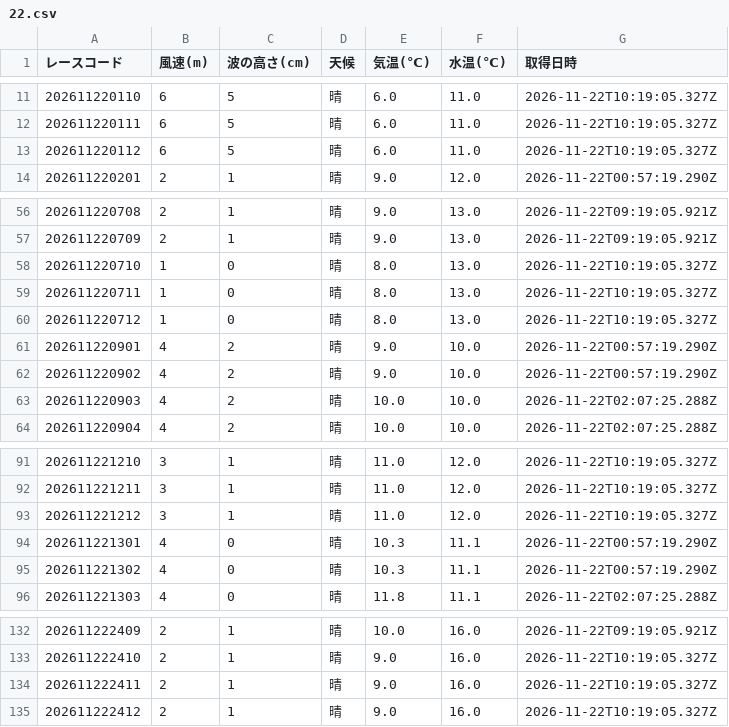
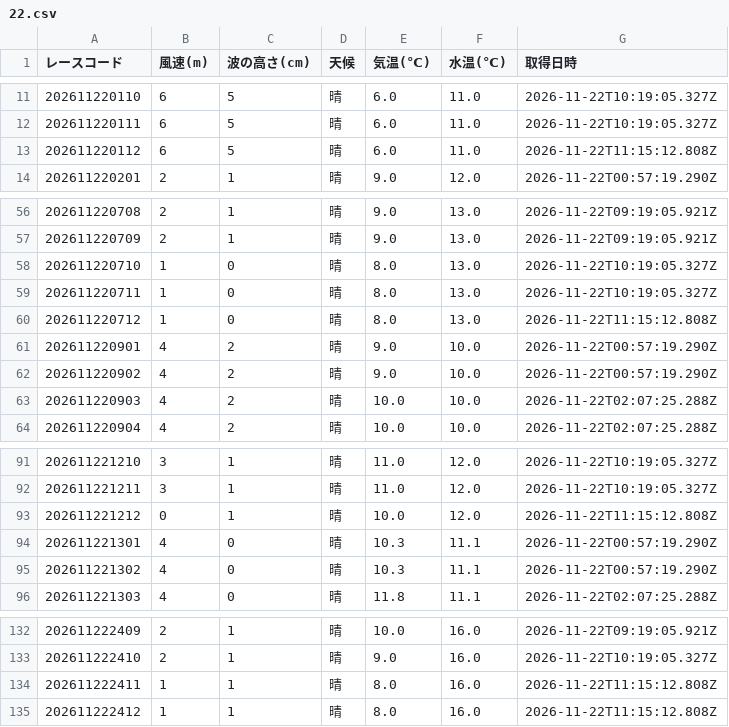
Before and after one commit to crm01300816/boat-analytics, a CSV file: public/data/previews/sui/2026/11/22.csv, drawn as a sheet; only a part is shown, gaps mark what is left out.

```diff
--- a/public/data/previews/sui/2026/11/22.csv
+++ b/public/data/previews/sui/2026/11/22.csv
@@ -12,3 +12,3 @@
 202611220111,6,5,晴,6.0,11.0,2026-11-22T10:19:05.327Z
-202611220112,6,5,晴,6.0,11.0,2026-11-22T10:19:05.327Z
+202611220112,6,5,晴,6.0,11.0,2026-11-22T11:15:12.808Z
 202611220201,2,1,晴,9.0,12.0,2026-11-22T00:57:19.290Z
@@ -59,3 +59,3 @@
 202611220711,1,0,晴,8.0,13.0,2026-11-22T10:19:05.327Z
-202611220712,1,0,晴,8.0,13.0,2026-11-22T10:19:05.327Z
+202611220712,1,0,晴,8.0,13.0,2026-11-22T11:15:12.808Z
 202611220901,4,2,晴,9.0,10.0,2026-11-22T00:57:19.290Z
@@ -92,3 +92,3 @@
 202611221211,3,1,晴,11.0,12.0,2026-11-22T10:19:05.327Z
-202611221212,3,1,晴,11.0,12.0,2026-11-22T10:19:05.327Z
+202611221212,0,1,晴,10.0,12.0,2026-11-22T11:15:12.808Z
 202611221301,4,0,晴,10.3,11.1,2026-11-22T00:57:19.290Z
@@ -133,3 +133,3 @@
 202611222410,2,1,晴,9.0,16.0,2026-11-22T10:19:05.327Z
-202611222411,2,1,晴,9.0,16.0,2026-11-22T10:19:05.327Z
-202611222412,2,1,晴,9.0,16.0,2026-11-22T10:19:05.327Z
+202611222411,1,1,晴,8.0,16.0,2026-11-22T11:15:12.808Z
+202611222412,1,1,晴,8.0,16.0,2026-11-22T11:15:12.808Z
```
Also changed, not shown: public/data/previews/od3/2026/11/22.csv, public/data/previews/stt/2026/11/22.csv, 1 other file.
